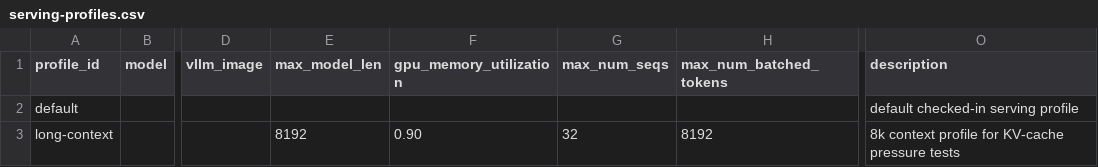
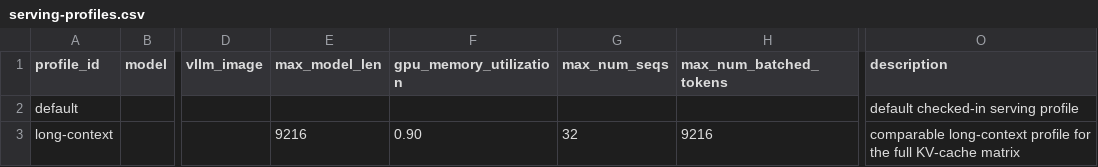
Before and after one commit to tungsheng/gpu-inference-lab, a CSV file: experiments/kv-cache/serving-profiles.csv, drawn as a sheet; only a part is shown, gaps mark what is left out; the diff names each change by its address in the sheet, - before the commit and + after, or states it on an @@ line.

```diff
--- a/experiments/kv-cache/serving-profiles.csv
+++ b/experiments/kv-cache/serving-profiles.csv
-E3 (max_model_len): 8192
+E3 (max_model_len): 9216
-H3 (max_num_batched_tokens): 8192
+H3 (max_num_batched_tokens): 9216
-O3 (description): 8k context profile for KV-cache pressure tests
+O3 (description): comparable long-context profile for the full KV-cache matrix
```
Also changed, not shown: 11 other files.
